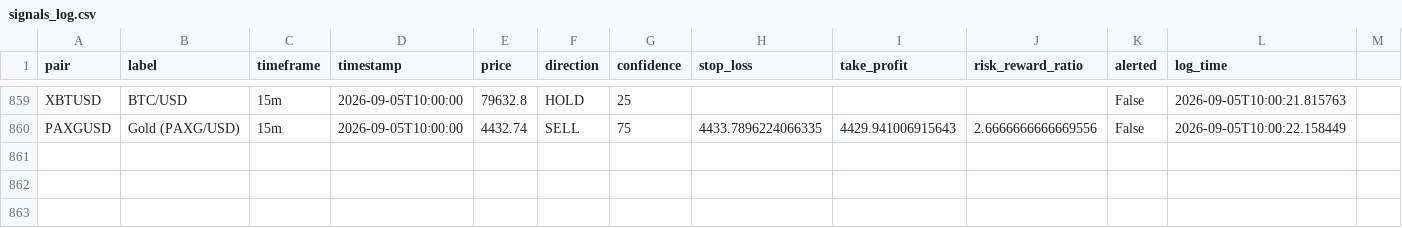
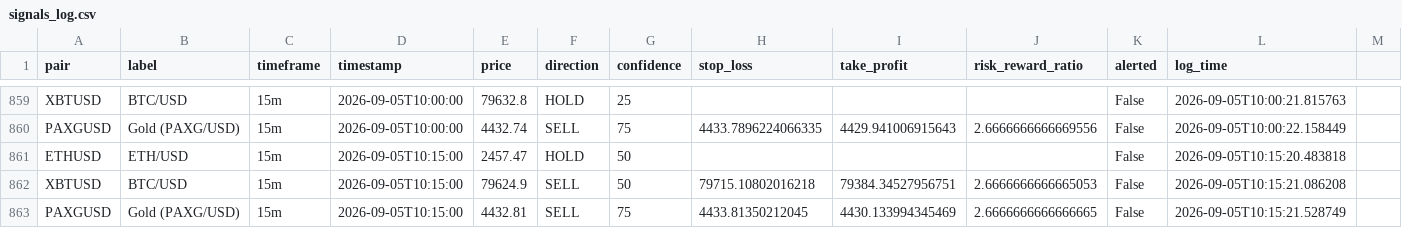
Before and after one commit to DaoLordLectrik/Sika-V2, a CSV file: data/signals_log.csv, drawn as a sheet; only a part is shown, gaps mark what is left out.

```diff
--- a/data/signals_log.csv
+++ b/data/signals_log.csv
@@ -860 +860,4 @@ XBTUSD,BTC/USD,15m,2026-09-05T10:00:00,79632.8,HOLD,25,,,,False,2026-09-05T10:00
 PAXGUSD,Gold (PAXG/USD),15m,2026-09-05T10:00:00,4432.74,SELL,75,4433.7896224066335,4429.941006915643,2.6666666666669556,False,2026-09-05T10:00:22.158449
+ETHUSD,ETH/USD,15m,2026-09-05T10:15:00,2457.47,HOLD,50,,,,False,2026-09-05T10:15:20.483818
+XBTUSD,BTC/USD,15m,2026-09-05T10:15:00,79624.9,SELL,50,79715.10802016218,79384.34527956751,2.6666666666665053,False,2026-09-05T10:15:21.086208
+PAXGUSD,Gold (PAXG/USD),15m,2026-09-05T10:15:00,4432.81,SELL,75,4433.81350212045,4430.133994345469,2.6666666666666665,False,2026-09-05T10:15:21.528749
```
Also changed, not shown: 1 other file.
